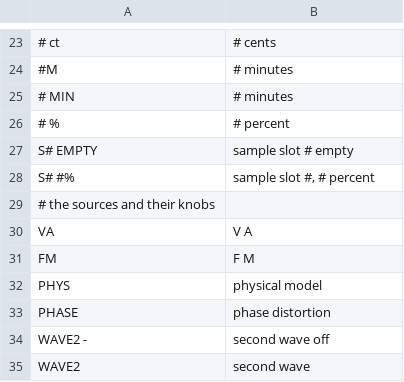
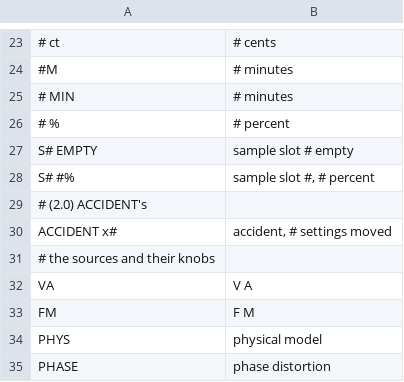
Before and after one commit to PolarPatch/Arctic-scream-FM-1, a TSV file: firmware/words.tsv, drawn as a sheet; only a part is shown, gaps mark what is left out; the shorter side is filled out with more unchanged rows; the diff names each change by its address in the sheet, - before the commit and + after, or states it on an @@ line.

```diff
--- a/firmware/words.tsv
+++ b/firmware/words.tsv
+row 29: # (2.0) ACCIDENT's
+row 30: ACCIDENT x# | accident, # settings moved
```
Also changed, not shown: 10 other files.
